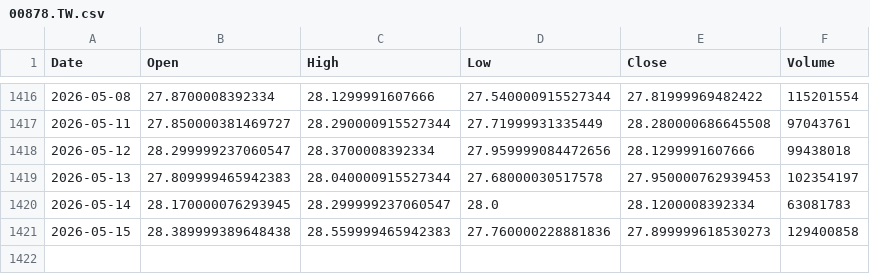
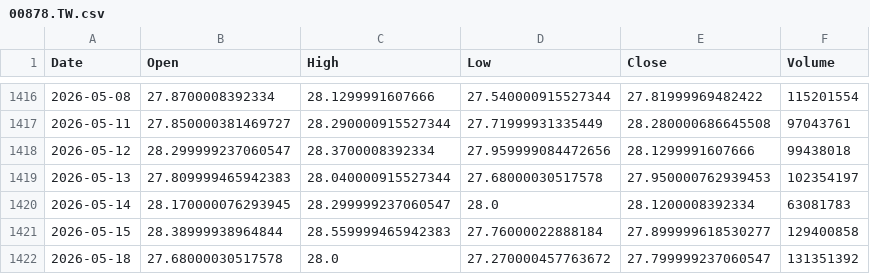
Before and after one commit to culolom/200sm-backtest, a CSV file: data/00878.TW.csv, drawn as a sheet; only a part is shown, gaps mark what is left out.

```diff
--- a/data/00878.TW.csv
+++ b/data/00878.TW.csv
@@ -1420,2 +1420,3 @@ Date,Open,High,Low,Close,Volume
 2026-05-14,28.170000076293945,28.299999237060547,28.0,28.1200008392334,63081783
-2026-05-15,28.389999389648438,28.559999465942383,27.760000228881836,27.899999618530273,129400858
+2026-05-15,28.38999938964844,28.559999465942383,27.76000022888184,27.899999618530277,129400858
+2026-05-18,27.68000030517578,28.0,27.270000457763672,27.799999237060547,131351392
```
Also changed, not shown: data/00631L.TW.csv, data/QQQ.csv, 5 other files.
